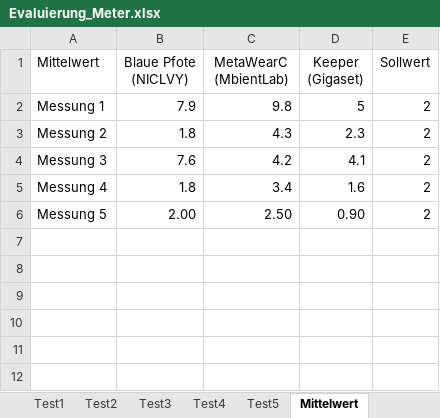
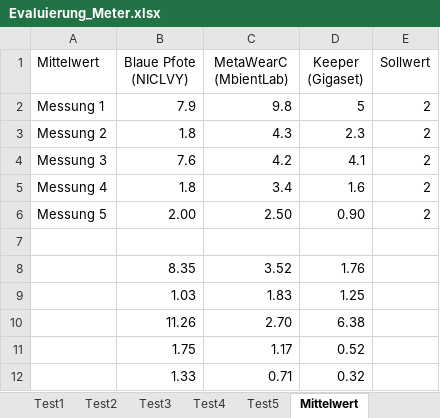
Before and after one commit to Moonnigt7/Bachelorprojekt, an Excel workbook: Dokumente/Evaluierung_Meter.xlsx, sheet Mittelwert, drawn as a sheet; values as stored, in another font and other column widths than the file's, no borders; charts and pictures not drawn; the diff names each change by its address in the sheet, - before the commit and + after, or states it on an @@ line.

Commit message:
Mittelwert/Standardabweichung

```diff
--- a/Dokumente/Evaluierung_Meter.xlsx (sheet Mittelwert)
+++ b/Dokumente/Evaluierung_Meter.xlsx (sheet Mittelwert)
+row 7: (empty)
+row 8:  | 8.35 | 3.52 | 1.76
+row 9:  | 1.03 | 1.83 | 1.25
+row 10:  | 11.26 | 2.70 | 6.38
+row 11:  | 1.75 | 1.17 | 0.52
+row 12:  | 1.33 | 0.71 | 0.32
```
Also changed, not shown: charts or pictures, 1 other file.
